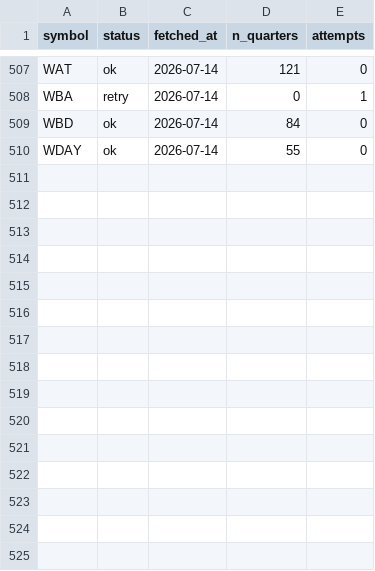
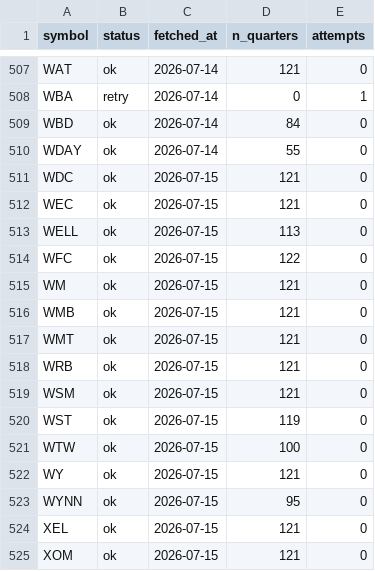
Before and after one commit to lithin45/swing-trading-usa, a CSV file: data/earnings_backfill_state.csv, drawn as a sheet; only a part is shown, gaps mark what is left out.

```diff
--- a/data/earnings_backfill_state.csv
+++ b/data/earnings_backfill_state.csv
@@ -510 +510,16 @@ WBD,ok,2026-07-14,84,0
 WDAY,ok,2026-07-14,55,0
+WDC,ok,2026-07-15,121,0
+WEC,ok,2026-07-15,121,0
+WELL,ok,2026-07-15,113,0
+WFC,ok,2026-07-15,122,0
+WM,ok,2026-07-15,121,0
+WMB,ok,2026-07-15,121,0
+WMT,ok,2026-07-15,121,0
+WRB,ok,2026-07-15,121,0
+WSM,ok,2026-07-15,121,0
+WST,ok,2026-07-15,119,0
+WTW,ok,2026-07-15,100,0
+WY,ok,2026-07-15,121,0
+WYNN,ok,2026-07-15,95,0
+XEL,ok,2026-07-15,121,0
+XOM,ok,2026-07-15,121,0
```
Also changed, not shown: 1 other file.
